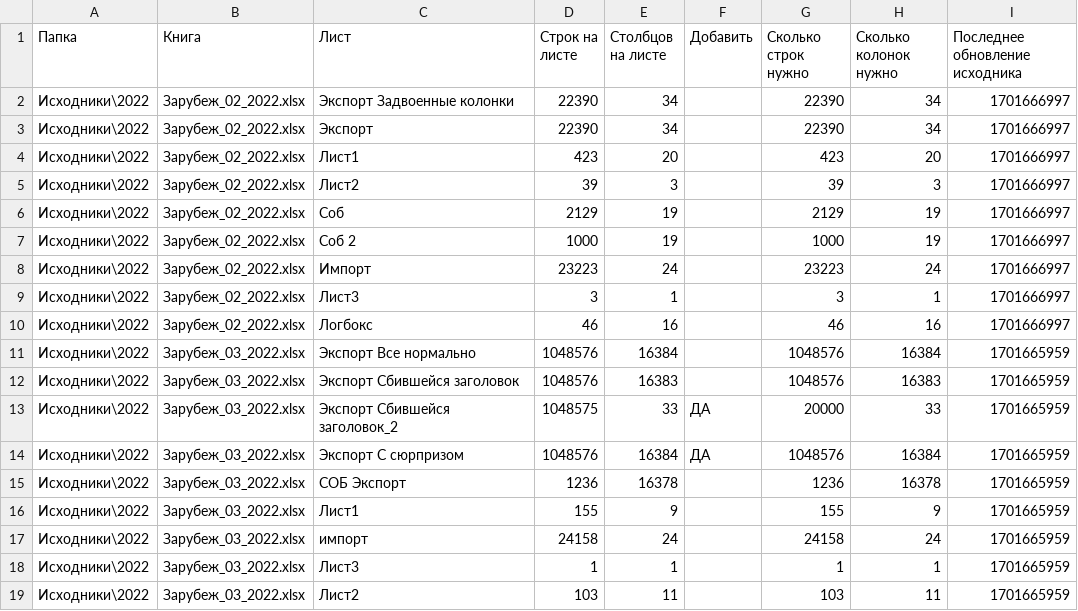
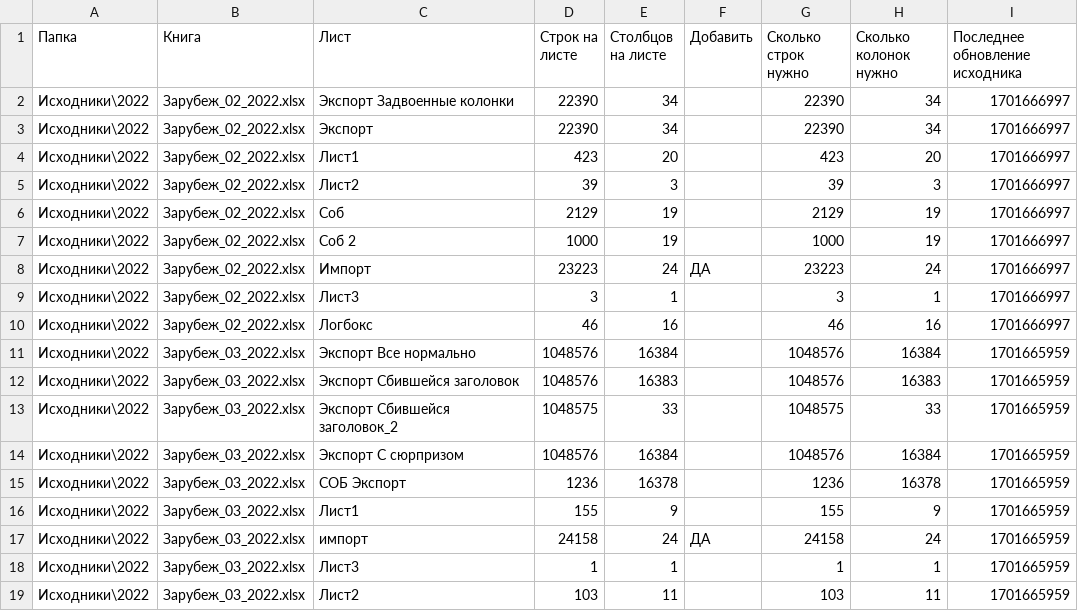
Before and after one commit to DSTsvetkov1972/CONCAT_YOUR_EXCELS, a CSV file: .sheets.csv, drawn as a sheet.

Commit message:
Добавил проверку на целостность заголовка таблицы в файле .sheets.xlsx

```diff
--- a/.sheets.csv
+++ b/.sheets.csv
@@ -7,3 +7,3 @@
 Исходники\2022	Зарубеж_02_2022.xlsx	Соб 2	1000	19		1000	19	1701666997
-Исходники\2022	Зарубеж_02_2022.xlsx	Импорт	23223	24		23223	24	1701666997
+Исходники\2022	Зарубеж_02_2022.xlsx	Импорт	23223	24	ДА	23223	24	1701666997
 Исходники\2022	Зарубеж_02_2022.xlsx	Лист3	3	1		3	1	1701666997
@@ -12,7 +12,7 @@
 Исходники\2022	Зарубеж_03_2022.xlsx	Экспорт Сбившейся заголовок	1048576	16383		1048576	16383	1701665959
-Исходники\2022	Зарубеж_03_2022.xlsx	Экспорт Сбившейся заголовок_2	1048575	33	ДА	20000	33	1701665959
-Исходники\2022	Зарубеж_03_2022.xlsx	Экспорт С сюрпризом	1048576	16384	ДА	1048576	16384	1701665959
+Исходники\2022	Зарубеж_03_2022.xlsx	Экспорт Сбившейся заголовок_2	1048575	33		1048575	33	1701665959
+Исходники\2022	Зарубеж_03_2022.xlsx	Экспорт С сюрпризом	1048576	16384		1048576	16384	1701665959
 Исходники\2022	Зарубеж_03_2022.xlsx	СОБ Экспорт	1236	16378		1236	16378	1701665959
 Исходники\2022	Зарубеж_03_2022.xlsx	Лист1	155	9		155	9	1701665959
-Исходники\2022	Зарубеж_03_2022.xlsx	импорт	24158	24		24158	24	1701665959
+Исходники\2022	Зарубеж_03_2022.xlsx	импорт	24158	24	ДА	24158	24	1701665959
 Исходники\2022	Зарубеж_03_2022.xlsx	Лист3	1	1		1	1	1701665959
```
Also changed, not shown: .headers.csv, .selected_sheets.csv, 8 other files.
